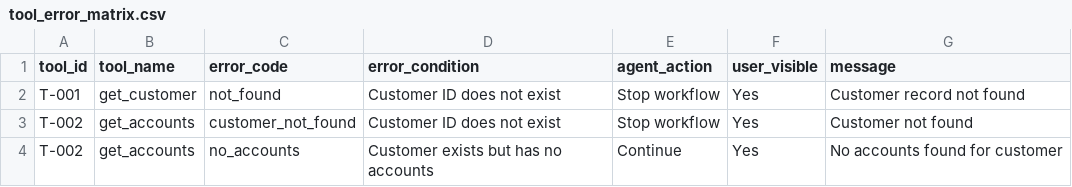
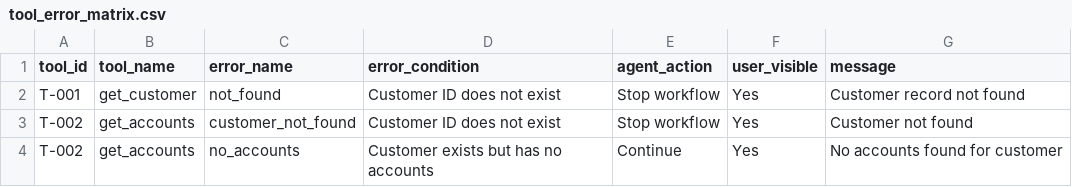
Before and after one commit to daj6-clem/FDM_Week1_Day3, a CSV file: docs/design/agent_docs/tool_error_matrix.csv, drawn as a sheet; only a part is shown.

Commit message:
[Daniel Jones] Tool Catalogue (Week 5)

```diff
--- a/docs/design/agent_docs/tool_error_matrix.csv
+++ b/docs/design/agent_docs/tool_error_matrix.csv
@@ -1,2 +1,2 @@
-tool_id,tool_name,error_code,error_condition,agent_action,user_visible,message
+tool_id,tool_name,error_name,error_condition,agent_action,user_visible,message
 T-001,get_customer,not_found,Customer ID does not exist,Stop workflow,Yes,Customer record not found
```
Also changed, not shown: 2 other files.
